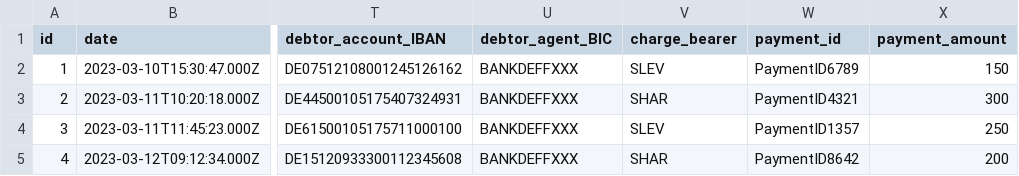
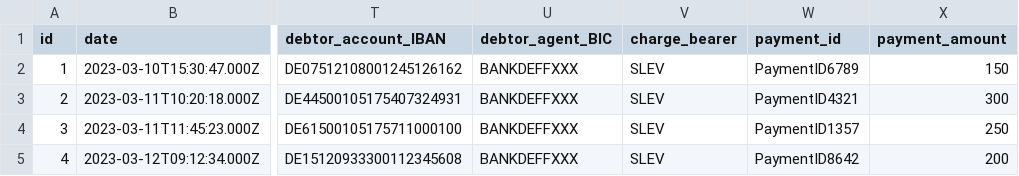
Before and after one commit to sebastienrousseau/pain001, a CSV file: pain001/templates/pain.001.001.03/template.csv, drawn as a sheet; only a part is shown, gaps mark what is left out; the diff names each change by its address in the sheet, - before the commit and + after, or states it on an @@ line.

```diff
--- a/pain001/templates/pain.001.001.03/template.csv
+++ b/pain001/templates/pain.001.001.03/template.csv
-V3 (charge_bearer): SHAR
+V3 (charge_bearer): SLEV
-V5 (charge_bearer): SHAR
+V5 (charge_bearer): SLEV
```
Also changed, not shown: 6 other files.
